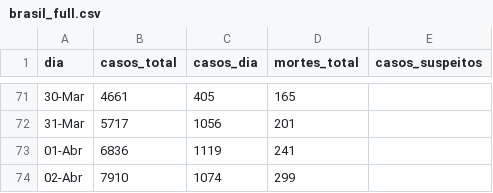
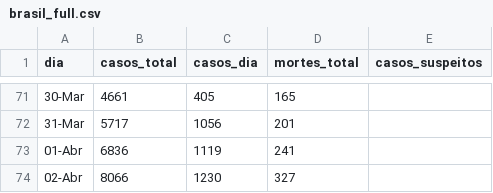
Before and after one commit to ga-fleury/Coronavirus-Brasil, a CSV file: data/brasil_full.csv, drawn as a sheet; only a part is shown, gaps mark what is left out.

Commit message:
02 apr final

```diff
--- a/data/brasil_full.csv
+++ b/data/brasil_full.csv
@@ -73,2 +73,2 @@
 01-Abr,6836,1119,241,
-02-Abr,7910,1074,299,
+02-Abr,8066,1230,327,
```
